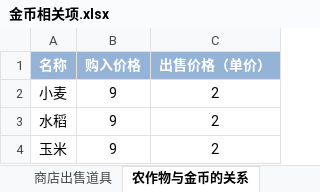
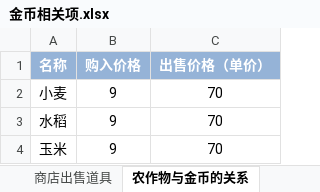
Before and after one commit to sativa/graduate2011, an Excel workbook: 策划/相关数据值/金币相关项.xlsx, sheet 农作物与金币的关系, drawn as a sheet; values as stored, in another font and other column widths than the file's, no borders; the diff names each change by its address in the sheet, - before the commit and + after, or states it on an @@ line.

```diff
--- a/策划/相关数据值/金币相关项.xlsx (sheet 农作物与金币的关系)
+++ b/策划/相关数据值/金币相关项.xlsx (sheet 农作物与金币的关系)
-C2:C4 (出售价格（单价）): 2
+C2:C4 (出售价格（单价）): 70
```
Also changed, not shown: sheet 等级与金币, sheet 土地数量与金币的关系, sheet 操作花费的金币, charts or pictures, 1 other file.
